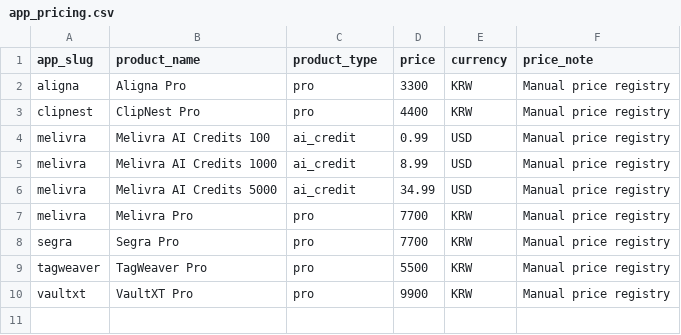
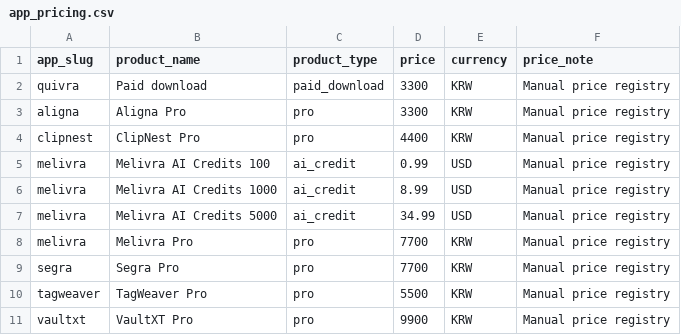
Before and after one commit to onnellab/onnel-content-engine, a CSV file: data/app_pricing.csv, drawn as a sheet.

```diff
--- a/data/app_pricing.csv
+++ b/data/app_pricing.csv
@@ -1,2 +1,3 @@
 app_slug,product_name,product_type,price,currency,price_note
+quivra,Paid download,paid_download,3300,KRW,Manual price registry
 aligna,Aligna Pro,pro,3300,KRW,Manual price registry
```
Also changed, not shown: data/apps_registry.csv, 4 other files.
